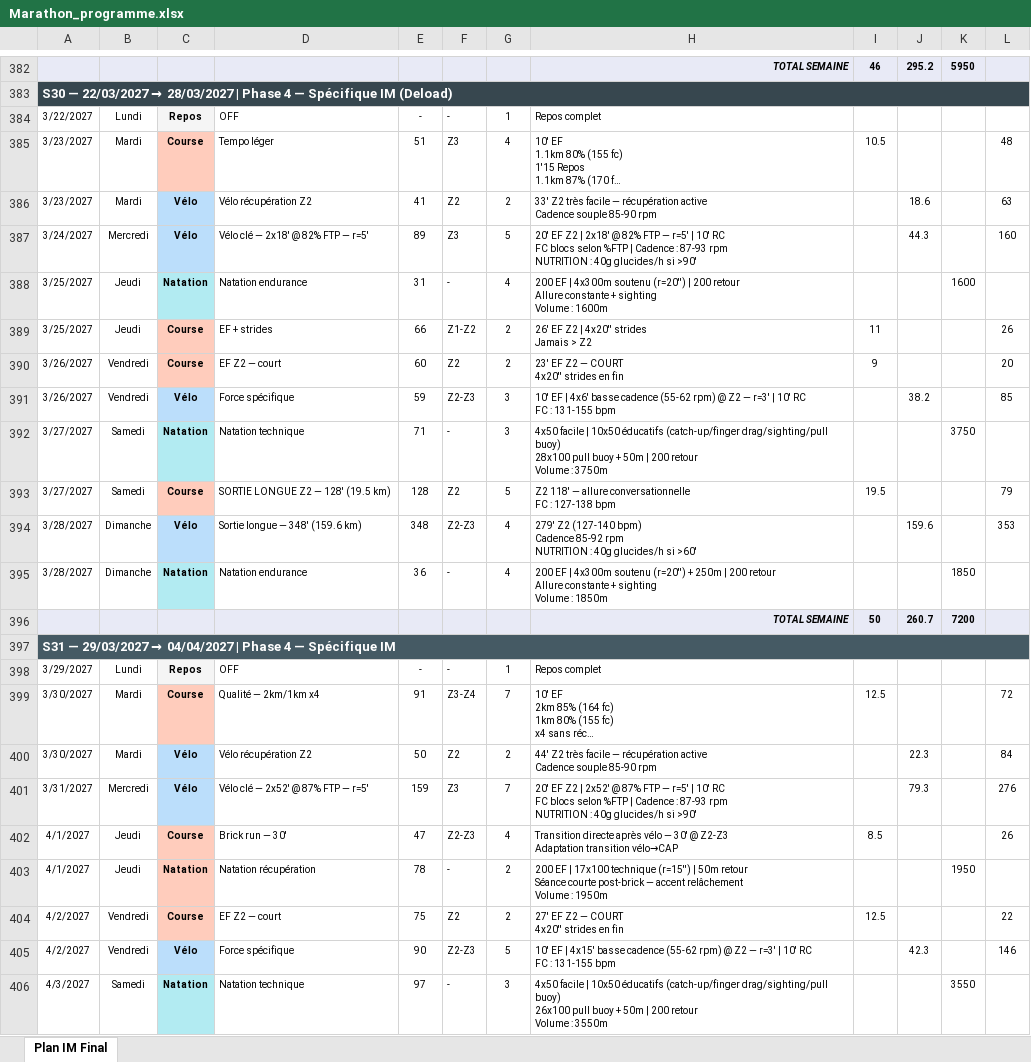
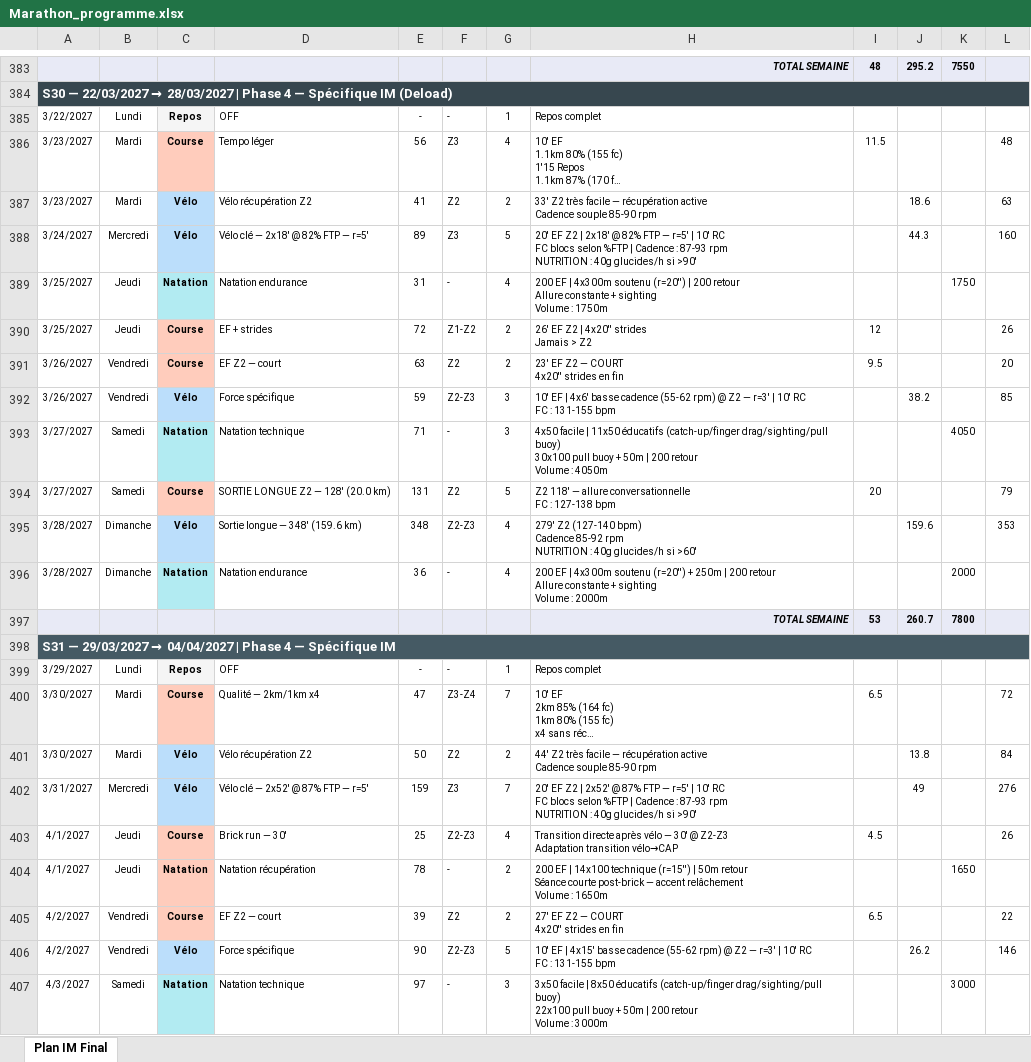
Before and after one commit to Parzio94/polar-ai-sync, an Excel workbook: Marathon_programme.xlsx, sheet Plan IM Final, drawn as a sheet; only a part is shown, gaps mark what is left out; long unchanged cells end in …; values as stored, in another font and other column widths than the file's, no borders; addresses are those after the commit; ↵ is a line break in a cell; the diff covers the shown part only; the diff names each change by its address in the sheet, - before the commit and + after, or states it on an @@ line.

```diff
--- a/Marathon_programme.xlsx (sheet Plan IM Final)
+++ b/Marathon_programme.xlsx (sheet Plan IM Final)
-I383: 46
+I383: 48
-K383: 5950
+K383: 7550
-E386: 51
+E386: 56
-I386: 10.5
+I386: 11.5
-H389: …Volume : 1600m
+H389: …Volume : 1750m
-K389: 1600
+K389: 1750
-E390: 66
+E390: 72
-I390: 11
+I390: 12
-E391: 60
+E391: 63
-I391: 9
+I391: 9.5
-H393: …facile | 10x50 éducatifs (catch-up/finger drag/sighting/pull buoy) ↵ 28x100 pull buoy + 50m | 200 retour ↵ Volume : 3750m
+H393: …facile | 11x50 éducatifs (catch-up/finger drag/sighting/pull buoy) ↵ 30x100 pull buoy + 50m | 200 retour ↵ Volume : 4050m
-K393: 3750
+K393: 4050
-D394: SORTIE LONGUE Z2 — 128' (19.5 km)
+D394: SORTIE LONGUE Z2 — 128' (20.0 km)
-E394: 128
+E394: 131
-I394: 19.5
+I394: 20
-H396: …Volume : 1850m
+H396: …Volume : 2000m
-K396: 1850
+K396: 2000
-I397: 50
+I397: 53
-K397: 7200
+K397: 7800
-E400: 91
+E400: 47
-I400: 12.5
+I400: 6.5
-J401: 22.3
+J401: 13.8
-J402: 79.3
+J402: 49
-E403: 47
+E403: 25
-I403: 8.5
+I403: 4.5
-H404: …EF | 17x100 technique (r=15'') | 50m retour ↵ Séance courte post-brick — accent relâchement ↵ Volume : 1950m
+H404: …EF | 14x100 technique (r=15'') | 50m retour ↵ Séance courte post-brick — accent relâchement ↵ Volume : 1650m
-K404: 1950
+K404: 1650
-E405: 75
+E405: 39
-I405: 12.5
+I405: 6.5
-J406: 42.3
+J406: 26.2
-H407: 4x50 facile | 10x50 éducatifs (catch-up/finger drag/sighting/pull buoy) ↵ 26x100 pull buoy + 50m | 200 retour ↵ Volume : 3550m
+H407: 3x50 facile | 8x50 éducatifs (catch-up/finger drag/sighting/pull buoy) ↵ 22x100 pull buoy + 50m | 200 retour ↵ Volume : 3000m
-K407: 3550
+K407: 3000
```
Also changed, not shown: 3 added rows, 2 removed rows and 272 edited cells elsewhere in this sheet, formulas that keep their value, 33 other files.
